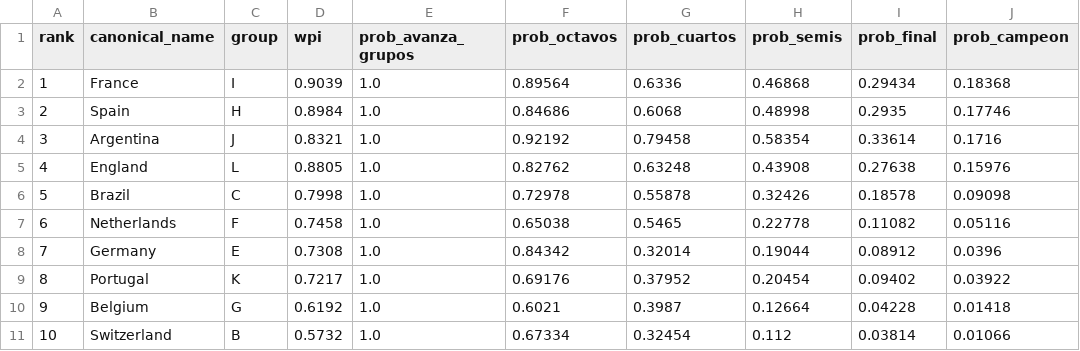
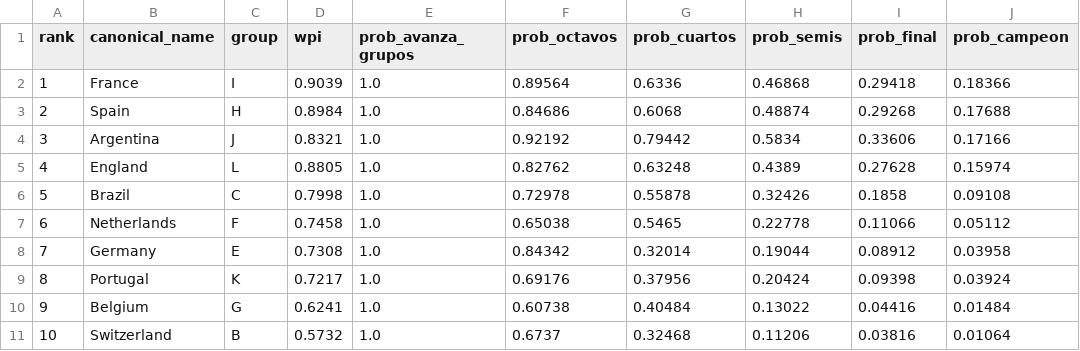
Before and after one commit to jamoji-ai/world-cup-predictor-pro, a CSV file: data/results/simulation_results.csv, drawn as a sheet; only a part is shown; the diff covers the shown part only.

```diff
--- a/data/results/simulation_results.csv
+++ b/data/results/simulation_results.csv
@@ -1,11 +1,11 @@
 rank,canonical_name,group,wpi,prob_avanza_grupos,prob_octavos,prob_cuartos,prob_semis,prob_final,prob_campeon
-1,France,I,0.9039,1.0,0.89564,0.6336,0.46868,0.29434,0.18368
-2,Spain,H,0.8984,1.0,0.84686,0.6068,0.48998,0.2935,0.17746
-3,Argentina,J,0.8321,1.0,0.92192,0.79458,0.58354,0.33614,0.1716
-4,England,L,0.8805,1.0,0.82762,0.63248,0.43908,0.27638,0.15976
-5,Brazil,C,0.7998,1.0,0.72978,0.55878,0.32426,0.18578,0.09098
-6,Netherlands,F,0.7458,1.0,0.65038,0.5465,0.22778,0.11082,0.05116
-7,Germany,E,0.7308,1.0,0.84342,0.32014,0.19044,0.08912,0.0396
-8,Portugal,K,0.7217,1.0,0.69176,0.37952,0.20454,0.09402,0.03922
-9,Belgium,G,0.6192,1.0,0.6021,0.3987,0.12664,0.04228,0.01418
-10,Switzerland,B,0.5732,1.0,0.67334,0.32454,0.112,0.03814,0.01066
+1,France,I,0.9039,1.0,0.89564,0.6336,0.46868,0.29418,0.18366
+2,Spain,H,0.8984,1.0,0.84686,0.6068,0.48874,0.29268,0.17688
+3,Argentina,J,0.8321,1.0,0.92192,0.79442,0.5834,0.33606,0.17166
+4,England,L,0.8805,1.0,0.82762,0.63248,0.4389,0.27628,0.15974
+5,Brazil,C,0.7998,1.0,0.72978,0.55878,0.32426,0.1858,0.09108
+6,Netherlands,F,0.7458,1.0,0.65038,0.5465,0.22778,0.11066,0.05112
+7,Germany,E,0.7308,1.0,0.84342,0.32014,0.19044,0.08912,0.03958
+8,Portugal,K,0.7217,1.0,0.69176,0.37956,0.20424,0.09398,0.03924
+9,Belgium,G,0.6241,1.0,0.60738,0.40484,0.13022,0.04416,0.01484
+10,Switzerland,B,0.5732,1.0,0.6737,0.32468,0.11206,0.03816,0.01064
```
Also changed, not shown: 52 edited cells elsewhere in this file, data/processed/teams_master.csv, data/processed/wpi_scores.csv, 3 other files.
